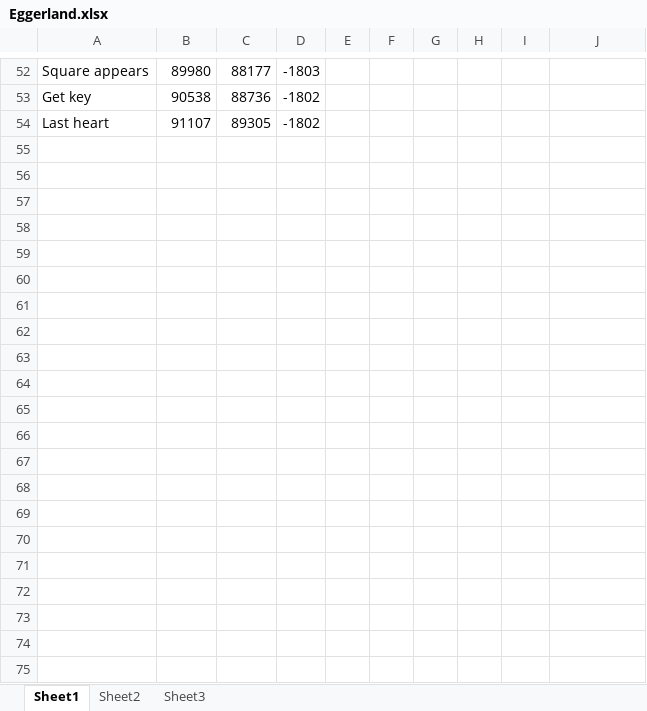
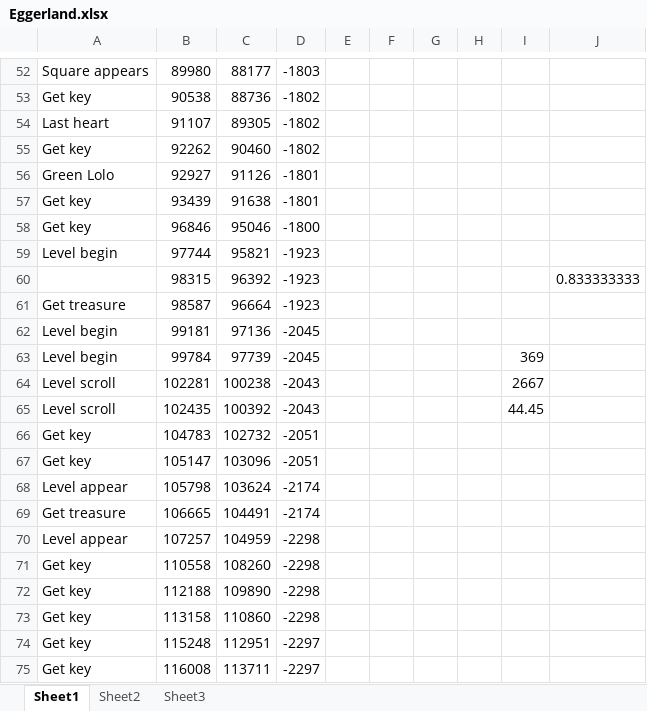
Before and after one commit to MathewWi/adelikat-tas, an Excel workbook: trunk/Eggerland/Eggerland.xlsx, sheet Sheet1, drawn as a sheet; only a part is shown, gaps mark what is left out; values as stored, in another font and other column widths than the file's, no borders; the diff names each change by its address in the sheet, - before the commit and + after, or states it on an @@ line.

Commit message:
Eggerland - many more levels.  About 85% done at this point.

```diff
--- a/trunk/Eggerland/Eggerland.xlsx (sheet Sheet1)
+++ b/trunk/Eggerland/Eggerland.xlsx (sheet Sheet1)
+row 55: Get key | 92262 | 90460 | -1802
+row 56: Green Lolo | 92927 | 91126 | -1801
+row 57: Get key | 93439 | 91638 | -1801
+row 58: Get key | 96846 | 95046 | -1800
+row 59: Level begin | 97744 | 95821 | -1923
+row 60:  | 98315 | 96392 | -1923 |  |  |  |  |  | 0.833333333
+row 61: Get treasure | 98587 | 96664 | -1923
+row 62: Level begin | 99181 | 97136 | -2045
+row 63: Level begin | 99784 | 97739 | -2045 |  |  |  |  | 369
+row 64: Level scroll | 102281 | 100238 | -2043 |  |  |  |  | 2667
+row 65: Level scroll | 102435 | 100392 | -2043 |  |  |  |  | 44.45
+row 66: Get key | 104783 | 102732 | -2051
+row 67: Get key | 105147 | 103096 | -2051
+row 68: Level appear | 105798 | 103624 | -2174
+row 69: Get treasure | 106665 | 104491 | -2174
+row 70: Level appear | 107257 | 104959 | -2298
+row 71: Get key | 110558 | 108260 | -2298
+row 72: Get key | 112188 | 109890 | -2298
+row 73: Get key | 113158 | 110860 | -2298
+row 74: Get key | 115248 | 112951 | -2297
+row 75: Get key | 116008 | 113711 | -2297
```
Also changed, not shown: 1 other file.
